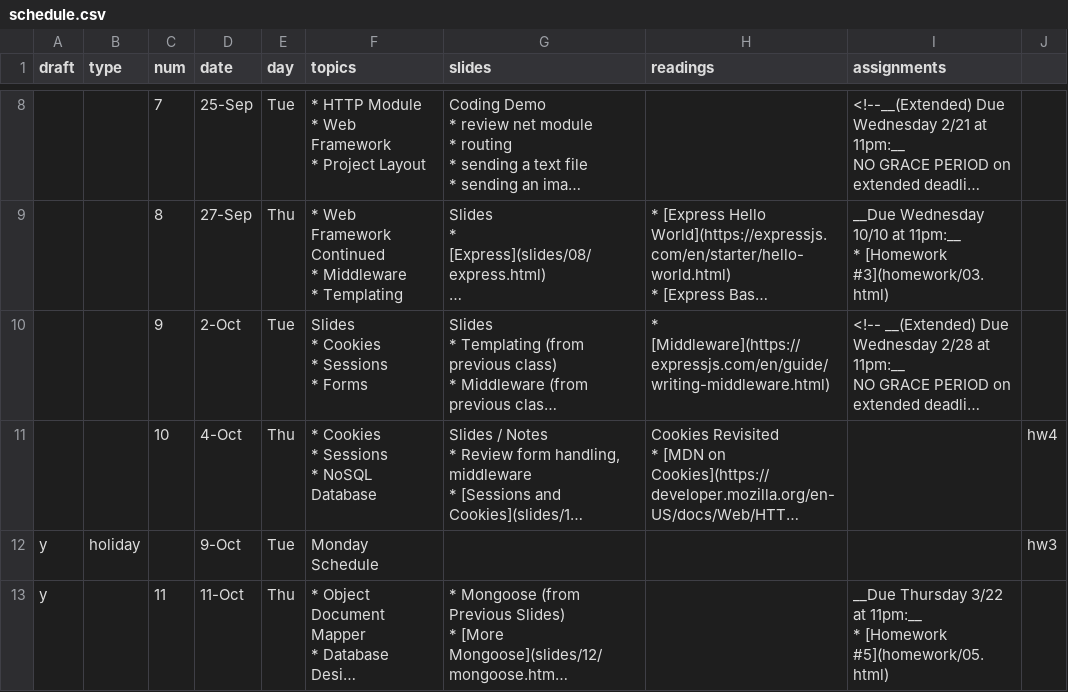
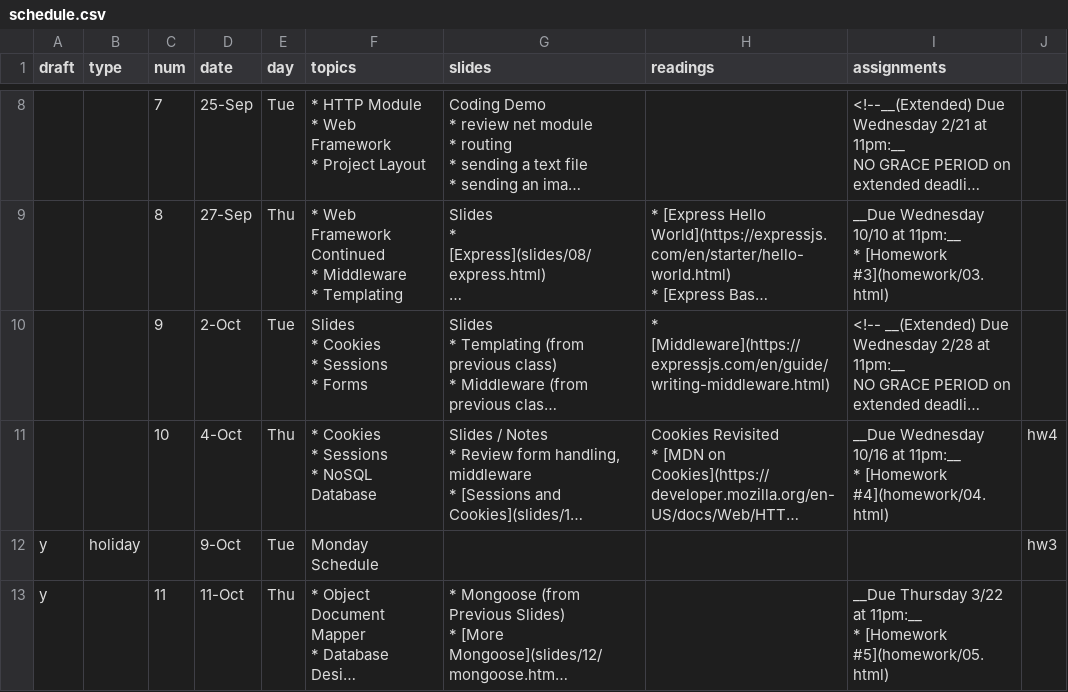
Before and after one commit to foureyes/csci-ua.0480-fall2018-001-003, a CSV file: _data/schedule.csv, drawn as a sheet; only a part is shown, gaps mark what is left out; long unchanged cells end in …; ↵ is a line break in a cell; the diff names each change by its address in the sheet, - before the commit and + after, or states it on an @@ line.

```diff
--- a/_data/schedule.csv
+++ b/_data/schedule.csv
-I11 (assignments): (empty)
+I11 (assignments): __Due Wednesday 10/16 at 11pm:__ ↵ * [Homework #4](homework/04.html)
```
Also changed, not shown: 2 other files.
